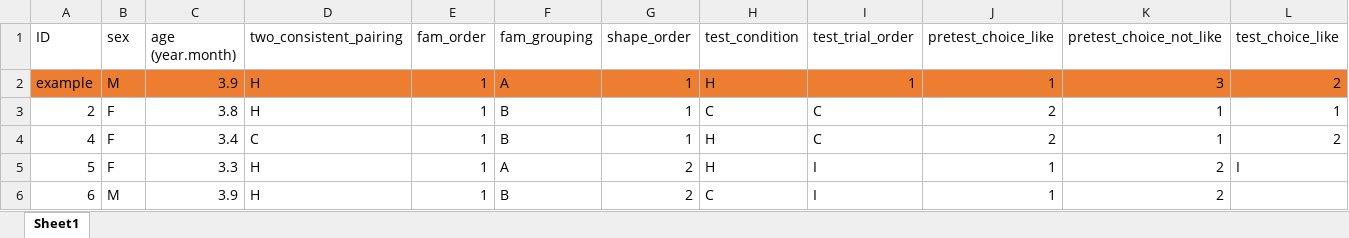
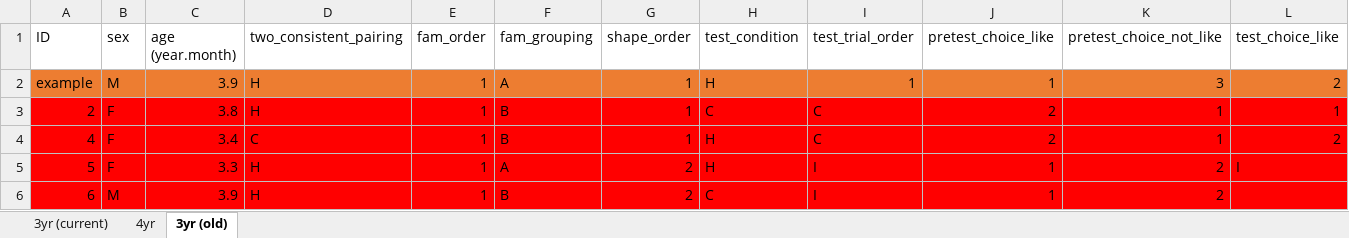
Before and after one commit to JMiao2/CMCM-JM-Project, an Excel workbook: Data.xlsx, sheet 3yr (old), drawn as a sheet; only a part is shown; values as stored, in another font and other column widths than the file's, no borders; the diff covers the shown part only; the diff names each change by its address in the sheet, - before the commit and + after, or states it on an @@ line.

```diff
--- a/Data.xlsx (sheet 3yr (old))
+++ b/Data.xlsx (sheet 3yr (old))
-sheet tab: Sheet1
+sheet tab: 3yr (old)
+sheet tab: 3yr (current)
+sheet tab: 4yr
-A3:L6 fill: none
+A3:L6 fill: #FF0000
```
Also changed, not shown: cell formats elsewhere in this sheet, CMCM Lab Associative Learning Study Counterbalacing (1).xlsx, 1 other file.
